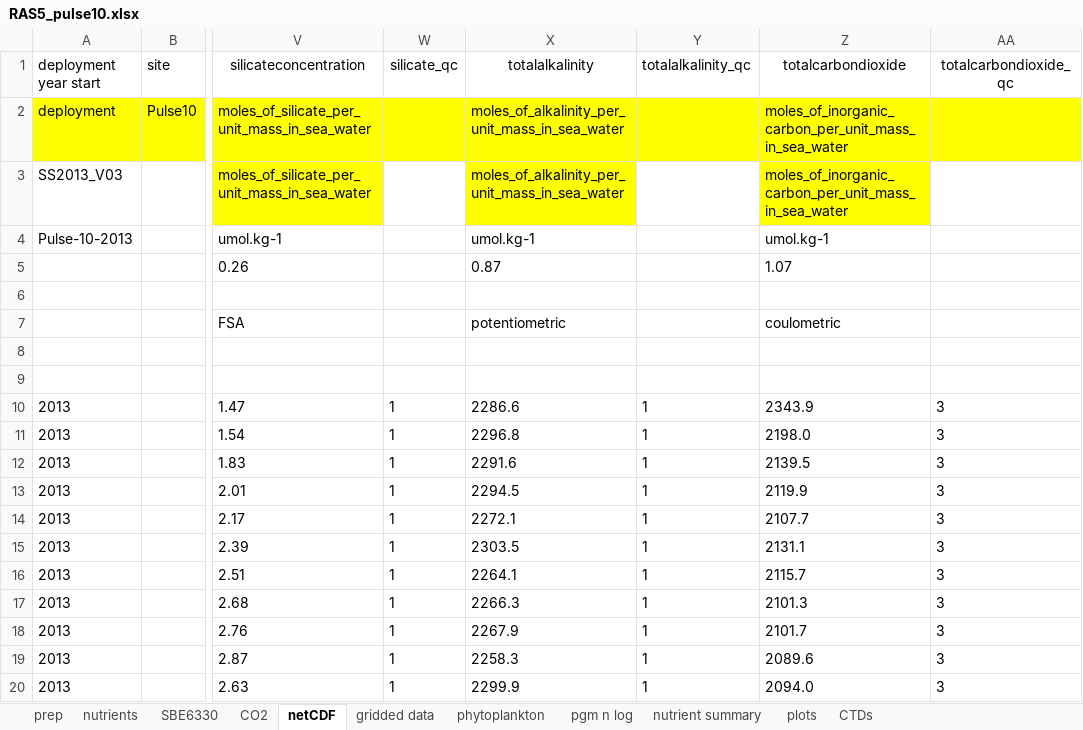
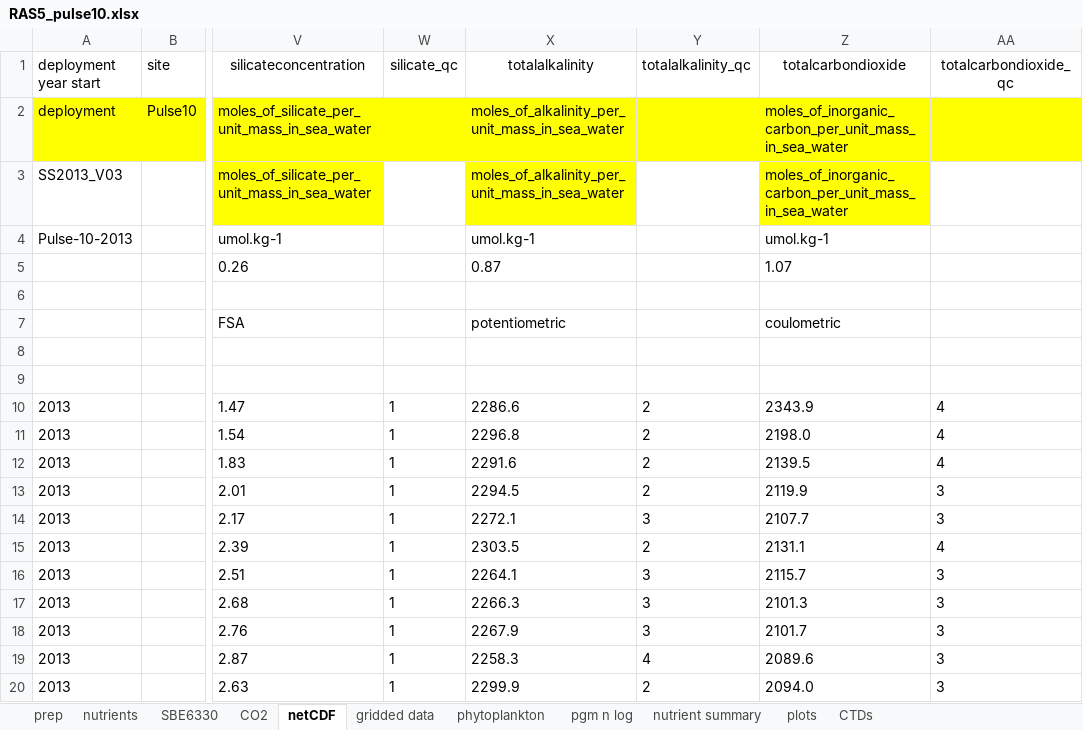
Before and after one commit to petejan/SOTS-RAS, an Excel workbook: RAS05-Pulse10/RAS5_pulse10.xlsx, sheet netCDF, drawn as a sheet; only a part is shown, gaps mark what is left out; values as stored, in another font and other column widths than the file's, no borders; the diff names each change by its address in the sheet, - before the commit and + after, or states it on an @@ line.

```diff
--- a/RAS05-Pulse10/RAS5_pulse10.xlsx (sheet netCDF)
+++ b/RAS05-Pulse10/RAS5_pulse10.xlsx (sheet netCDF)
-Y10:Y13 (totalalkalinity_qc): 1
+Y10:Y13 (totalalkalinity_qc): 2
-AA10:AA12 (totalcarbondioxide_qc): 3
+AA10:AA12 (totalcarbondioxide_qc): 4
-Y14 (totalalkalinity_qc): 1
+Y14 (totalalkalinity_qc): 3
-Y15 (totalalkalinity_qc): 1
+Y15 (totalalkalinity_qc): 2
-AA15 (totalcarbondioxide_qc): 3
+AA15 (totalcarbondioxide_qc): 4
-Y16:Y18 (totalalkalinity_qc): 1
+Y16:Y18 (totalalkalinity_qc): 3
-Y19 (totalalkalinity_qc): 1
+Y19 (totalalkalinity_qc): 4
-Y20 (totalalkalinity_qc): 1
+Y20 (totalalkalinity_qc): 2
```
Also changed, not shown: charts or pictures, RAS02-Pulse7/RAS2_Pulse7.xlsx, RAS04-Pulse9/RAS4_Pulse9.xlsx, 4 other files.
